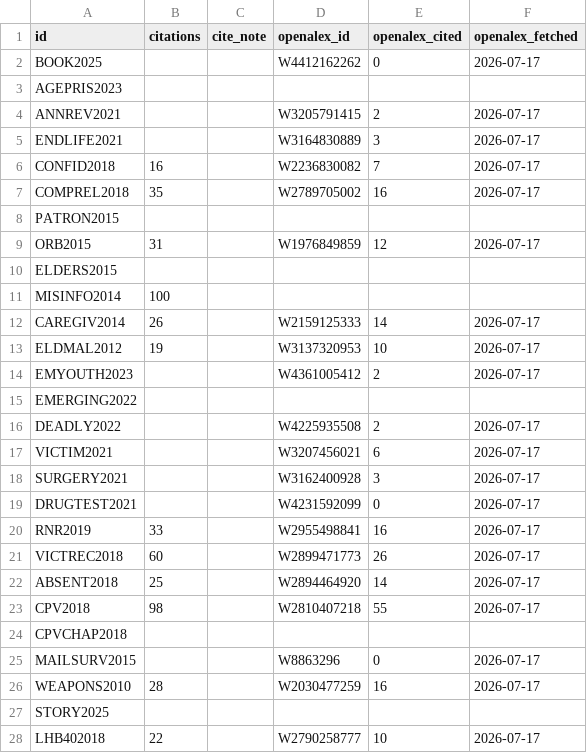
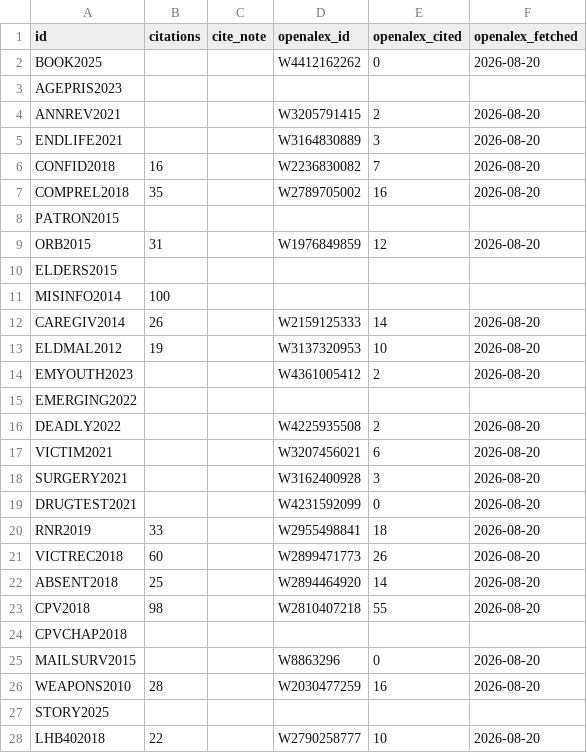
Before and after one commit to lwylie01/my-site, a CSV file: selected-work/data/citations.csv, drawn as a sheet; only a part is shown; the diff covers the shown part only.

```diff
--- a/selected-work/data/citations.csv
+++ b/selected-work/data/citations.csv
@@ -1,28 +1,28 @@
 "id","citations","cite_note","openalex_id","openalex_cited","openalex_fetched"
-"BOOK2025",,"","W4412162262",0,"2026-07-17"
+"BOOK2025",,"","W4412162262",0,"2026-08-20"
 "AGEPRIS2023",,"","",,""
-"ANNREV2021",,"","W3205791415",2,"2026-07-17"
-"ENDLIFE2021",,"","W3164830889",3,"2026-07-17"
-"CONFID2018",16,"","W2236830082",7,"2026-07-17"
-"COMPREL2018",35,"","W2789705002",16,"2026-07-17"
+"ANNREV2021",,"","W3205791415",2,"2026-08-20"
+"ENDLIFE2021",,"","W3164830889",3,"2026-08-20"
+"CONFID2018",16,"","W2236830082",7,"2026-08-20"
+"COMPREL2018",35,"","W2789705002",16,"2026-08-20"
 "PATRON2015",,"","",,""
-"ORB2015",31,"","W1976849859",12,"2026-07-17"
+"ORB2015",31,"","W1976849859",12,"2026-08-20"
 "ELDERS2015",,"","",,""
 "MISINFO2014",100,"","",,""
-"CAREGIV2014",26,"","W2159125333",14,"2026-07-17"
-"ELDMAL2012",19,"","W3137320953",10,"2026-07-17"
-"EMYOUTH2023",,"","W4361005412",2,"2026-07-17"
+"CAREGIV2014",26,"","W2159125333",14,"2026-08-20"
+"ELDMAL2012",19,"","W3137320953",10,"2026-08-20"
+"EMYOUTH2023",,"","W4361005412",2,"2026-08-20"
 "EMERGING2022",,"","",,""
-"DEADLY2022",,"","W4225935508",2,"2026-07-17"
-"VICTIM2021",,"","W3207456021",6,"2026-07-17"
-"SURGERY2021",,"","W3162400928",3,"2026-07-17"
-"DRUGTEST2021",,"","W4231592099",0,"2026-07-17"
-"RNR2019",33,"","W2955498841",16,"2026-07-17"
-"VICTREC2018",60,"","W2899471773",26,"2026-07-17"
-"ABSENT2018",25,"","W2894464920",14,"2026-07-17"
-"CPV2018",98,"","W2810407218",55,"2026-07-17"
+"DEADLY2022",,"","W4225935508",2,"2026-08-20"
+"VICTIM2021",,"","W3207456021",6,"2026-08-20"
+"SURGERY2021",,"","W3162400928",3,"2026-08-20"
+"DRUGTEST2021",,"","W4231592099",0,"2026-08-20"
+"RNR2019",33,"","W2955498841",18,"2026-08-20"
+"VICTREC2018",60,"","W2899471773",26,"2026-08-20"
+"ABSENT2018",25,"","W2894464920",14,"2026-08-20"
+"CPV2018",98,"","W2810407218",55,"2026-08-20"
 "CPVCHAP2018",,"","",,""
-"MAILSURV2015",,"","W8863296",0,"2026-07-17"
-"WEAPONS2010",28,"","W2030477259",16,"2026-07-17"
+"MAILSURV2015",,"","W8863296",0,"2026-08-20"
+"WEAPONS2010",28,"","W2030477259",16,"2026-08-20"
 "STORY2025",,"","",,""
-"LHB402018",22,"","W2790258777",10,"2026-07-17"
+"LHB402018",22,"","W2790258777",10,"2026-08-20"
```
Also changed, not shown: 7 edited cells elsewhere in this file.
